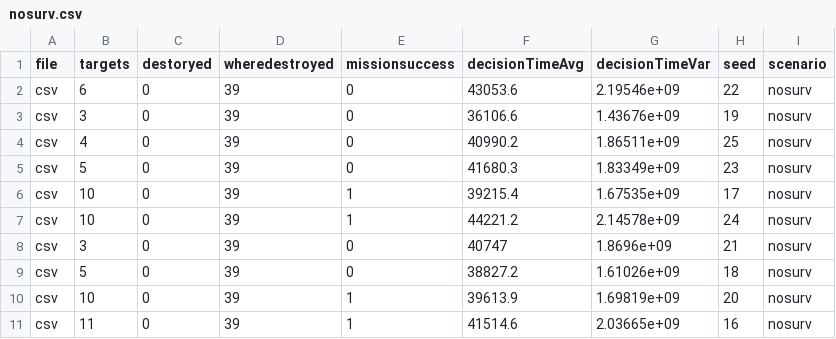
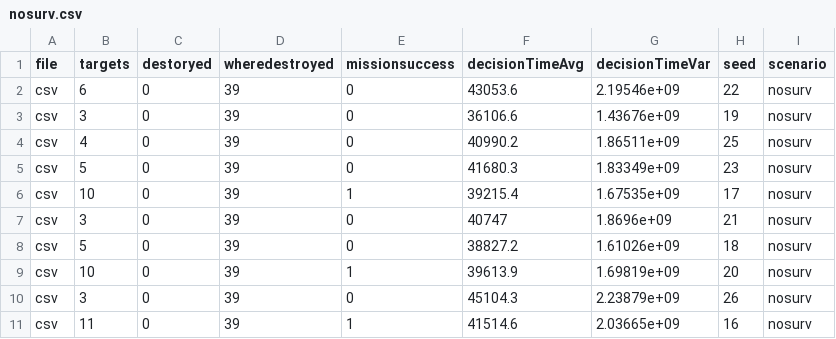
Before and after one commit to squaresLab/taas-2018-data, a CSV file: processed/pladapt/nosurv.csv, drawn as a sheet.

```diff
--- a/processed/pladapt/nosurv.csv
+++ b/processed/pladapt/nosurv.csv
@@ -6,3 +6,2 @@ csv,5,0,39,0,41680.3,1.83349e+09,23,nosurv
 csv,10,0,39,1,39215.4,1.67535e+09,17,nosurv
-csv,10,0,39,1,44221.2,2.14578e+09,24,nosurv
 csv,3,0,39,0,40747,1.8696e+09,21,nosurv
@@ -10,2 +9,3 @@ csv,5,0,39,0,38827.2,1.61026e+09,18,nosurv
 csv,10,0,39,1,39613.9,1.69819e+09,20,nosurv
+csv,3,0,39,0,45104.3,2.23879e+09,26,nosurv
 csv,11,0,39,1,41514.6,2.03665e+09,16,nosurv
```
Also changed, not shown: processed/pladapt/nodec2.csv, processed/pladapt/pladapt.csv, 5 other files.
